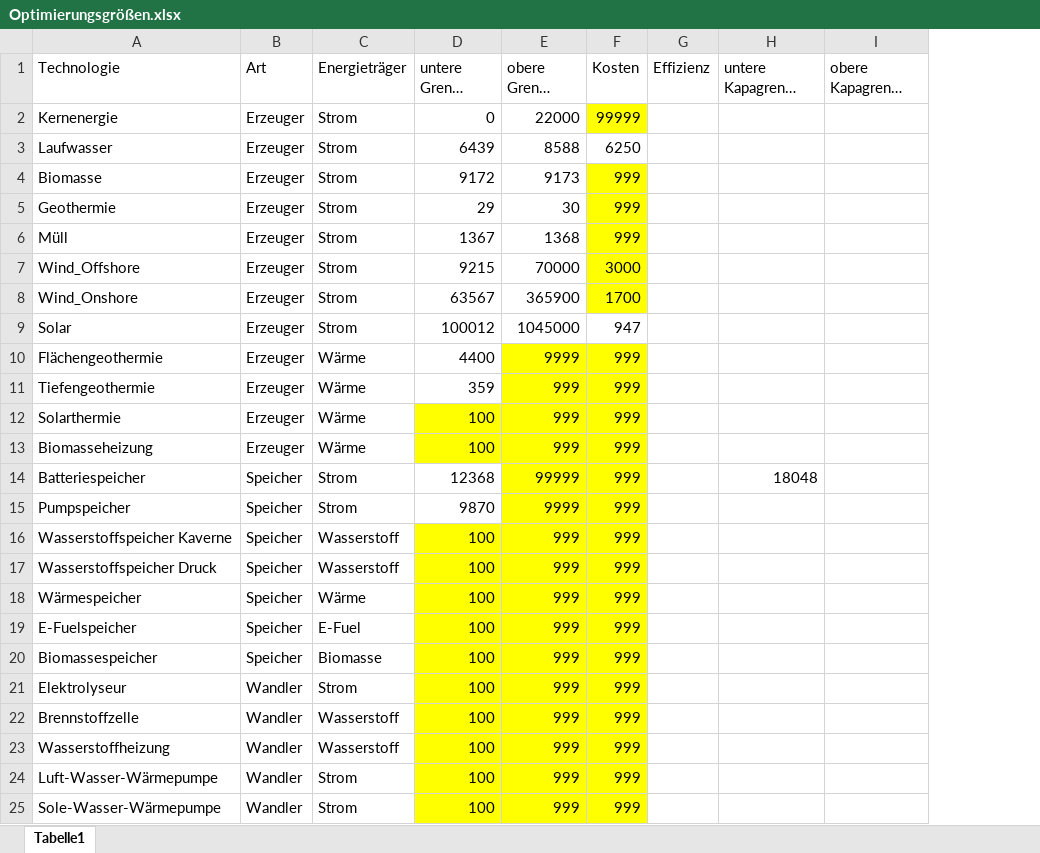
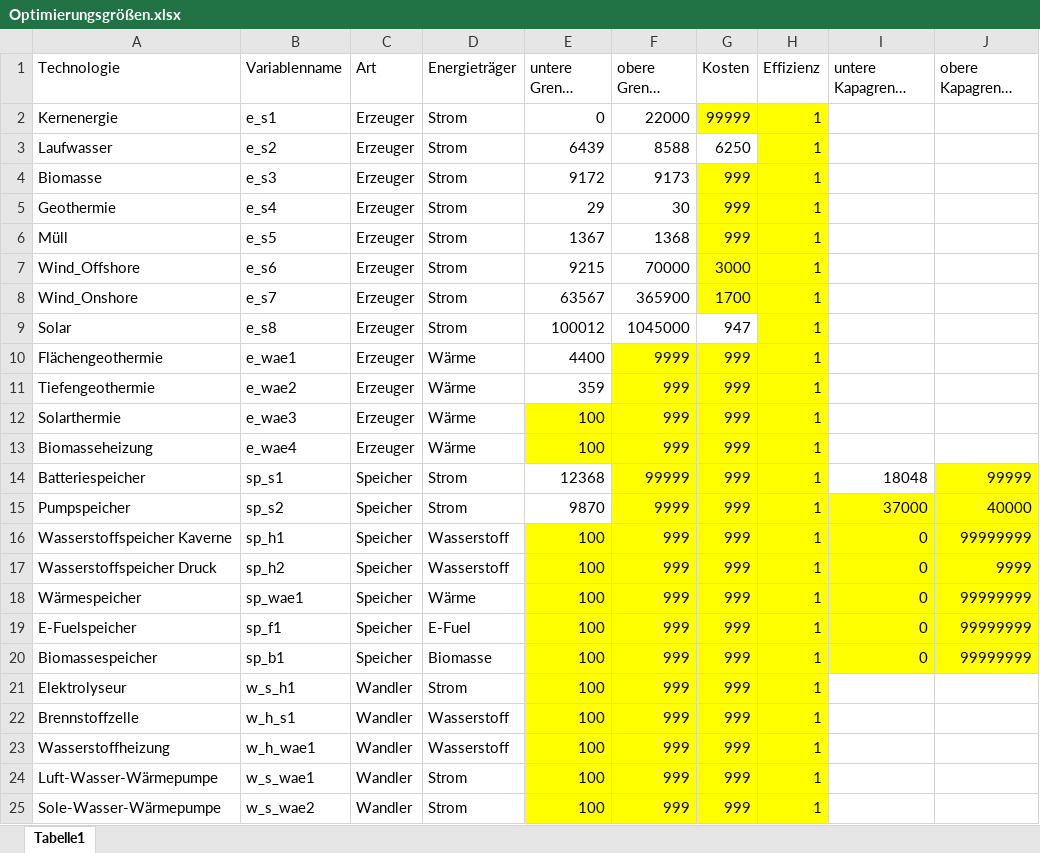
Before and after one commit to Johannes-res/knEBiD, an Excel workbook: data/Optimierungsgrößen.xlsx, sheet Tabelle1, drawn as a sheet; long unchanged cells end in …; values as stored, in another font and other column widths than the file's, no borders; addresses are those after the commit; the diff names each change by its address in the sheet, - before the commit and + after, or states it on an @@ line.

```diff
--- a/data/Optimierungsgrößen.xlsx (sheet Tabelle1)
+++ b/data/Optimierungsgrößen.xlsx (sheet Tabelle1)
+column B (Variablenname), rows 2-25: e_s1 | e_s2 | e_s3 | e_s4 | e_s5 | e_s6 | e_s7 | e_s8 | e_wae1 | e_wae2 | e_wae3 | e_wae4 | sp_s1 | sp_s2 | sp_h1 | sp_h2 | sp_wae1 | sp_f1 | sp_b1 | w_s_h1 | w_h_s1 | w_h_wae1 | w_s_wae1 | w_s_wae2
-H2:H25 (Effizienz): (empty)
+H2:H25 (Effizienz): 1
-H2:H14 fill: none
+H2:H14 fill: #FFFF00
-J14 (obere Kapagrenze [MWh]): (empty)
+J14 (obere Kapagrenze [MWh]): 99999
-J14 fill: none
+J14 fill: #FFFF00
-H15:J20 fill: none
+H15:J20 fill: #FFFF00
-I15 (untere Kapagrenze [MWh]): (empty)
+I15 (untere Kapagrenze [MWh]): 37000
-J15 (obere Kapagrenze [MWh]): (empty)
+J15 (obere Kapagrenze [MWh]): 40000
-I16:I20 (untere Kapagrenze [MWh]): (empty)
+I16:I20 (untere Kapagrenze [MWh]): 0
-J16 (obere Kapagrenze [MWh]): (empty)
+J16 (obere Kapagrenze [MWh]): 99999999
-J17 (obere Kapagrenze [MWh]): (empty)
+J17 (obere Kapagrenze [MWh]): 9999
-J18:J20 (obere Kapagrenze [MWh]): (empty)
+J18:J20 (obere Kapagrenze [MWh]): 99999999
-H21:H25 fill: none
+H21:H25 fill: #FFFF00
```
Also changed, not shown: formulas that keep their value, 4 other files.
